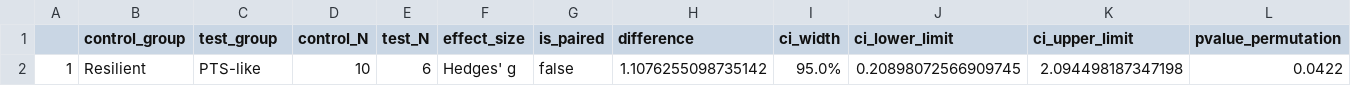
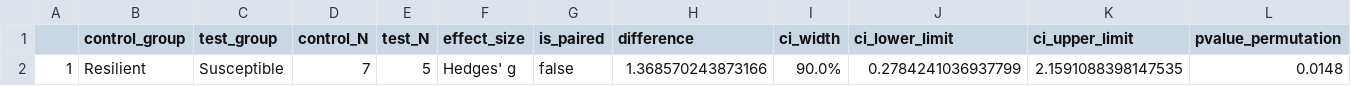
Before and after one commit to MNS-NHR/stat_bart, a CSV file: assets/figure/output_post_Retrosplenial area, dorsal part.csv (was assets/figure/output_pre_mseptal.csv), drawn as a sheet; only a part is shown; removed rows and columns are numbered as before the commit, all else as after; rows hold the shown columns only; the diff names each change by its address in the sheet, - before the commit and + after, or states it on an @@ line.

```diff
--- a/assets/figure/output_pre_mseptal.csv
+++ b/assets/figure/output_post_Retrosplenial area, dorsal part.csv
-row 2: 1 | Resilient | PTS-like | 10 | 6 | Hedges' g | false | 1.1076255098735142 | 95.0% | 0.20898072566909745 | 2.094498187347198 | 0.0422
+row 2: 1 | Resilient | Susceptible | 7 | 5 | Hedges' g | false | 1.368570243873166 | 90.0% | 0.2784241036937799 | 2.1591088398147535 | 0.0148
```
Also changed, not shown: assets/figure/output_peri_Retrosplenial area, dorsal part.csv, assets/figure/output_post_Orbital area, lateral part.csv, 54 other files.
